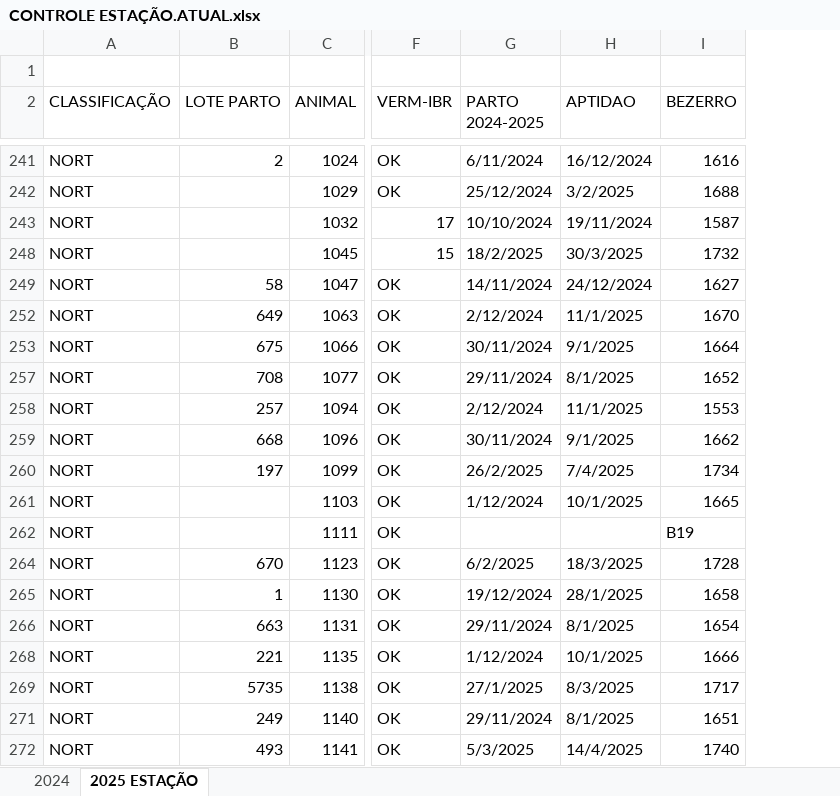
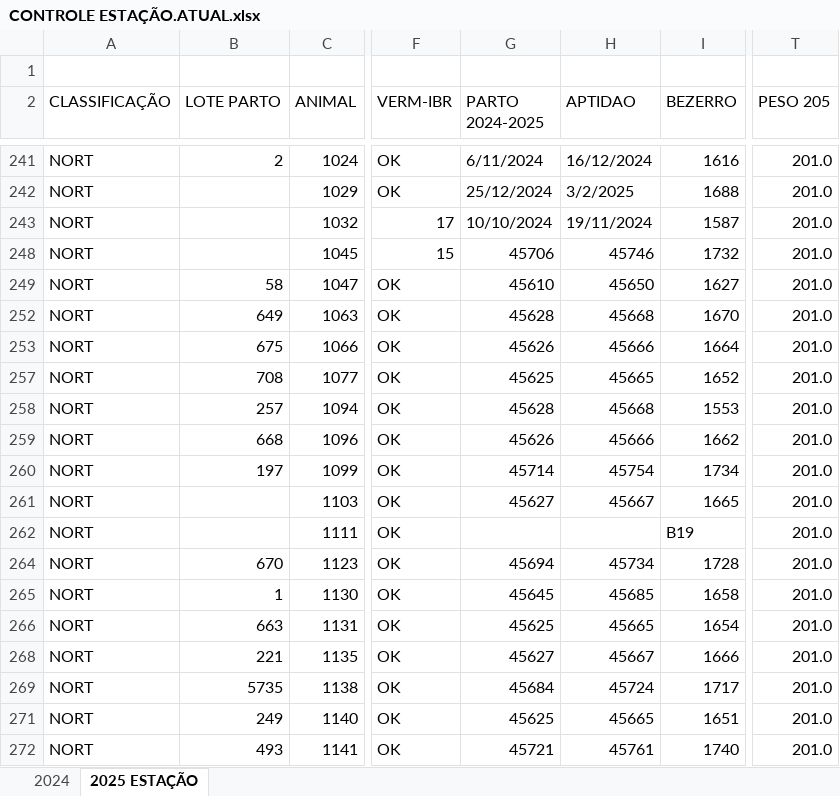
Before and after one commit to hsnahim/analista-de-pranilhas, an Excel workbook: CONTROLE ESTAÇÃO.ATUAL.xlsx, sheet 2025 ESTAÇÃO, drawn as a sheet; only a part is shown, gaps mark what is left out; values as stored, in another font and other column widths than the file's, no cell formats; charts and pictures not drawn; the diff covers the shown part only; the diff names each change by its address in the sheet, - before the commit and + after, or states it on an @@ line.

```diff
--- a/CONTROLE ESTAÇÃO.ATUAL.xlsx (sheet 2025 ESTAÇÃO)
+++ b/CONTROLE ESTAÇÃO.ATUAL.xlsx (sheet 2025 ESTAÇÃO)
+column T (PESO 205), rows 241-272: all 201.0
-G248 (PARTO 2024-2025): 18/2/2025
+G248 (PARTO 2024-2025): 45706
-H248 (APTIDAO): 30/3/2025
+H248 (APTIDAO): 45746
-G249 (PARTO 2024-2025): 14/11/2024
+G249 (PARTO 2024-2025): 45610
-H249 (APTIDAO): 24/12/2024
+H249 (APTIDAO): 45650
-G252 (PARTO 2024-2025): 2/12/2024
+G252 (PARTO 2024-2025): 45628
-H252 (APTIDAO): 11/1/2025
+H252 (APTIDAO): 45668
-G253 (PARTO 2024-2025): 30/11/2024
+G253 (PARTO 2024-2025): 45626
-H253 (APTIDAO): 9/1/2025
+H253 (APTIDAO): 45666
-G257 (PARTO 2024-2025): 29/11/2024
+G257 (PARTO 2024-2025): 45625
-H257 (APTIDAO): 8/1/2025
+H257 (APTIDAO): 45665
-G258 (PARTO 2024-2025): 2/12/2024
+G258 (PARTO 2024-2025): 45628
-H258 (APTIDAO): 11/1/2025
+H258 (APTIDAO): 45668
-G259 (PARTO 2024-2025): 30/11/2024
+G259 (PARTO 2024-2025): 45626
-H259 (APTIDAO): 9/1/2025
+H259 (APTIDAO): 45666
-G260 (PARTO 2024-2025): 26/2/2025
+G260 (PARTO 2024-2025): 45714
-H260 (APTIDAO): 7/4/2025
+H260 (APTIDAO): 45754
-G261 (PARTO 2024-2025): 1/12/2024
+G261 (PARTO 2024-2025): 45627
-H261 (APTIDAO): 10/1/2025
+H261 (APTIDAO): 45667
-G264 (PARTO 2024-2025): 6/2/2025
+G264 (PARTO 2024-2025): 45694
-H264 (APTIDAO): 18/3/2025
+H264 (APTIDAO): 45734
-G265 (PARTO 2024-2025): 19/12/2024
+G265 (PARTO 2024-2025): 45645
-H265 (APTIDAO): 28/1/2025
+H265 (APTIDAO): 45685
-G266 (PARTO 2024-2025): 29/11/2024
+G266 (PARTO 2024-2025): 45625
-H266 (APTIDAO): 8/1/2025
+H266 (APTIDAO): 45665
-G268 (PARTO 2024-2025): 1/12/2024
+G268 (PARTO 2024-2025): 45627
-H268 (APTIDAO): 10/1/2025
+H268 (APTIDAO): 45667
-G269 (PARTO 2024-2025): 27/1/2025
+G269 (PARTO 2024-2025): 45684
-H269 (APTIDAO): 8/3/2025
+H269 (APTIDAO): 45724
-G271 (PARTO 2024-2025): 29/11/2024
+G271 (PARTO 2024-2025): 45625
-H271 (APTIDAO): 8/1/2025
+H271 (APTIDAO): 45665
-G272 (PARTO 2024-2025): 5/3/2025
+G272 (PARTO 2024-2025): 45721
-H272 (APTIDAO): 14/4/2025
+H272 (APTIDAO): 45761
```
Also changed, not shown: 44 edited cells elsewhere in this sheet, sheet 2024, cell formats, hidden cells, 1 other file.
